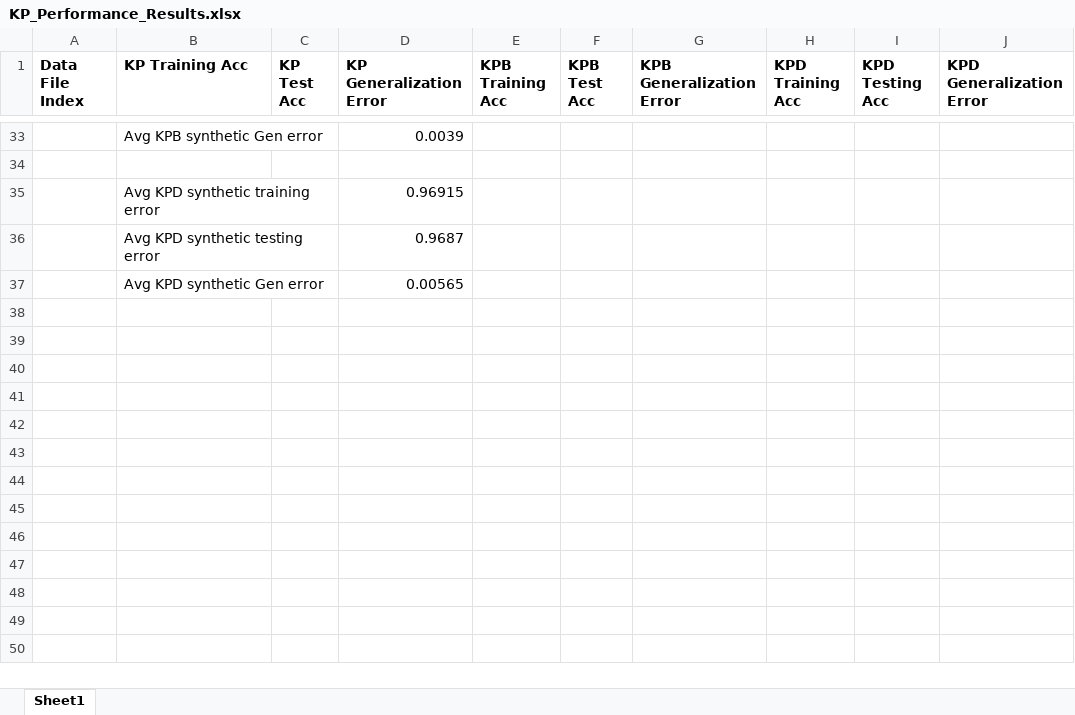
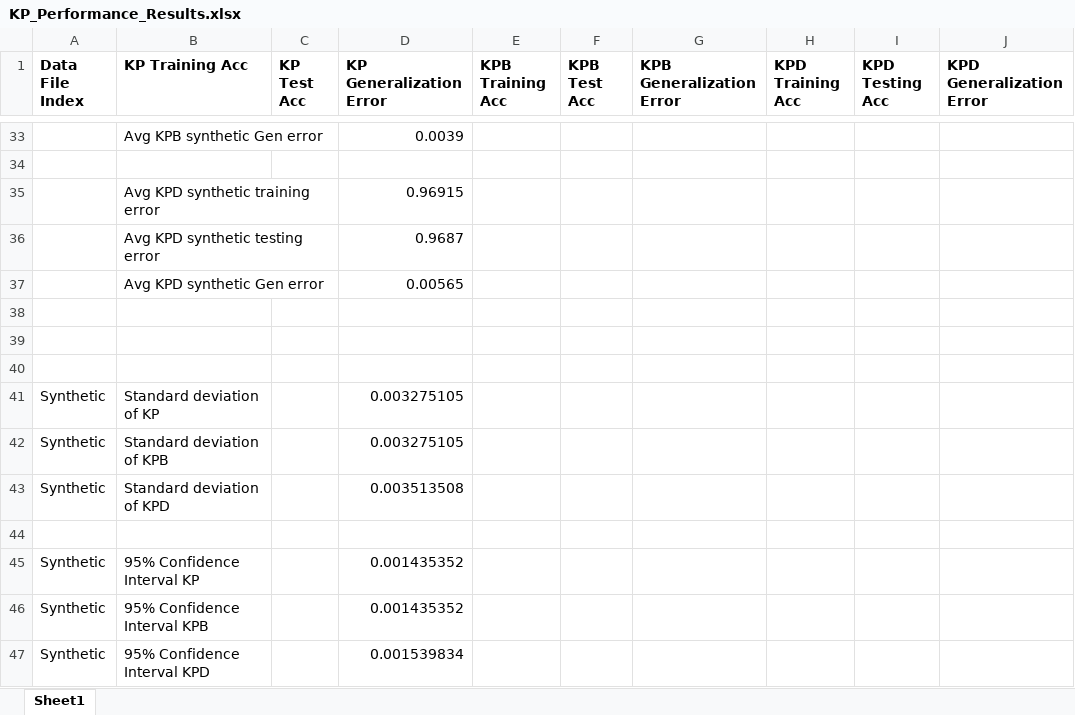
Before and after one commit to OUPL/MLCert, an Excel workbook: hs/KP_Performance_Results.xlsx, sheet Sheet1, drawn as a sheet; only a part is shown, gaps mark what is left out; values as stored, in another font and other column widths than the file's, no borders; charts and pictures not drawn; the diff names each change by its address in the sheet, - before the commit and + after, or states it on an @@ line.

Commit message:
Updating spreadsheet with additional data and calculations

```diff
--- a/hs/KP_Performance_Results.xlsx (sheet Sheet1)
+++ b/hs/KP_Performance_Results.xlsx (sheet Sheet1)
+row 38: (empty)
+row 39: (empty)
+row 40: (empty)
+row 41: Synthetic | Standard deviation of KP |  | 0.003275105
+row 42: Synthetic | Standard deviation of KPB |  | 0.003275105
+row 43: Synthetic | Standard deviation of KPD |  | 0.003513508
+row 44: (empty)
+row 45: Synthetic | 95% Confidence Interval KP |  | 0.001435352
+row 46: Synthetic | 95% Confidence Interval KPB |  | 0.001435352
+row 47: Synthetic | 95% Confidence Interval KPD |  | 0.001539834
```
Also changed, not shown: charts or pictures.
